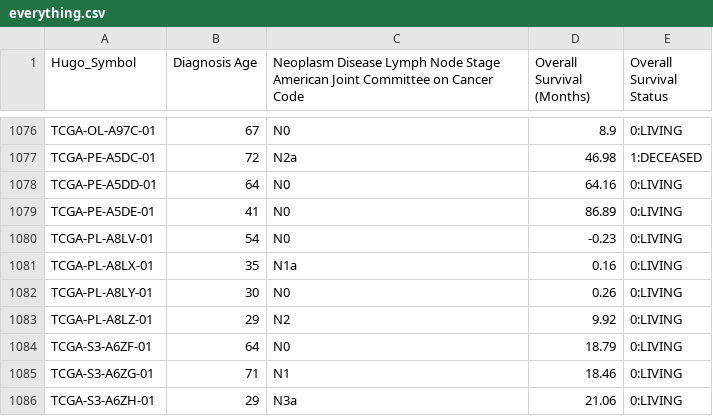
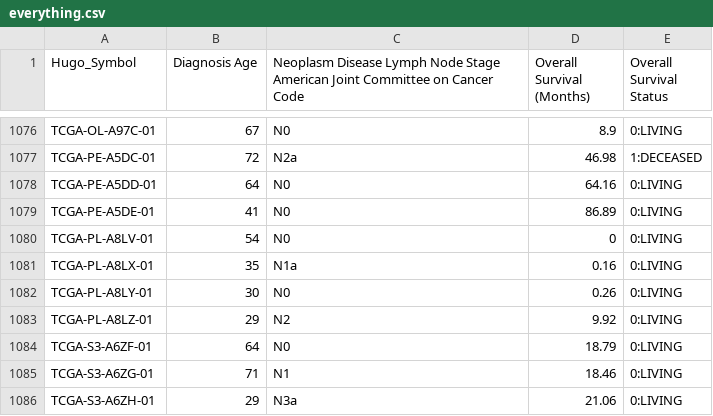
Before and after one commit to Verigyk/Genetic-Programming, a CSV file: data/everything.csv, drawn as a sheet; only a part is shown, gaps mark what is left out.

```diff
--- a/data/everything.csv
+++ b/data/everything.csv
@@ -1079,3 +1079,3 @@ TCGA-PE-A5DD-01,64,N0,64.16,0:LIVING
 TCGA-PE-A5DE-01,41,N0,86.89,0:LIVING
-TCGA-PL-A8LV-01,54,N0,-0.23,0:LIVING
+TCGA-PL-A8LV-01,54,N0,0,0:LIVING
 TCGA-PL-A8LX-01,35,N1a,0.16,0:LIVING
```
Also changed, not shown: 1 other file.
